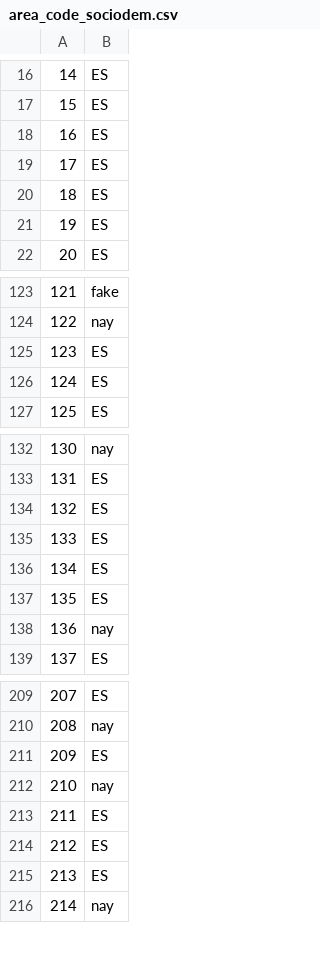
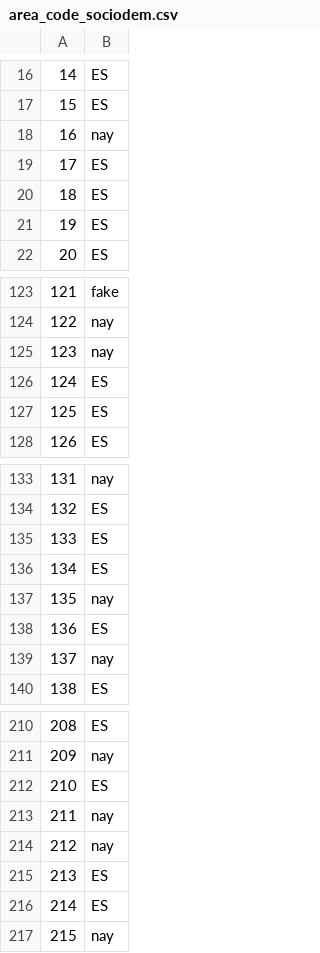
Before and after one commit to Chaotique/coactuem_streamlit, a CSV file: area_code_sociodem.csv, drawn as a sheet; only a part is shown, gaps mark what is left out; removed rows and columns are numbered as before the commit, all else as after; the diff names each change by its address in the sheet, - before the commit and + after, or states it on an @@ line.

```diff
--- a/area_code_sociodem.csv
+++ b/area_code_sociodem.csv
-row 18: 16 | ES
+row 18: 16 | nay
+row 125: 123 | nay
@@ column A renumbered from row 126 down @@
-row 136: 134 | ES
+row 137: 135 | nay
-row 213: 211 | ES
+row 214: 212 | nay
```
Also changed, not shown: answers_basic_sociodem.csv.
